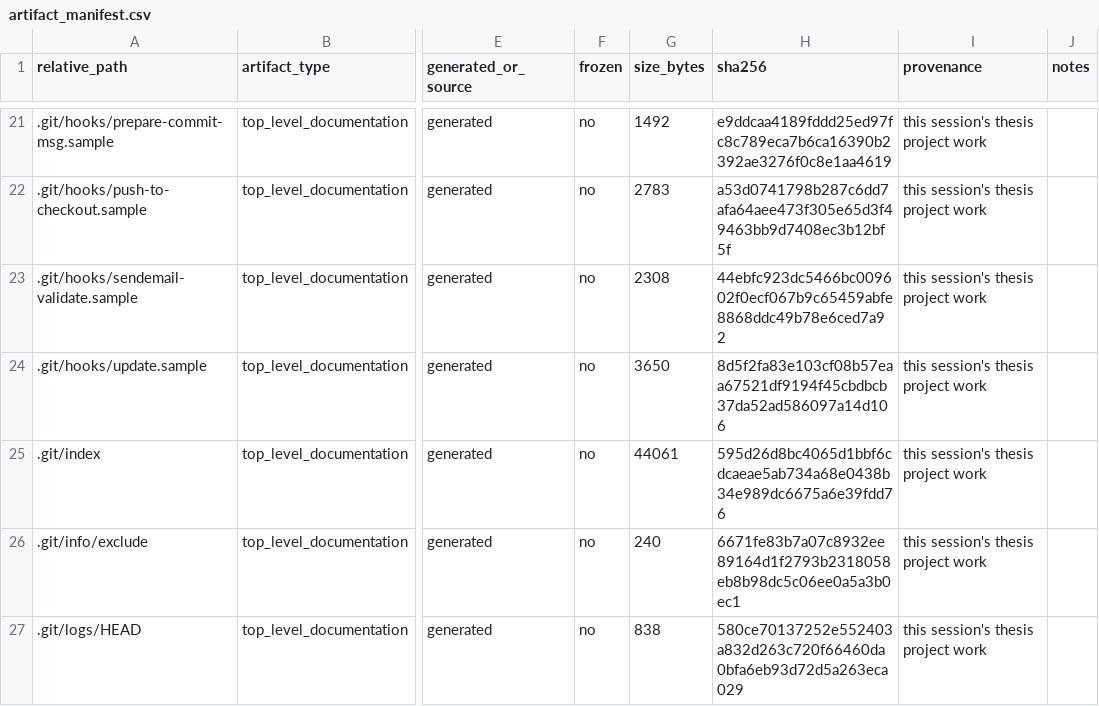
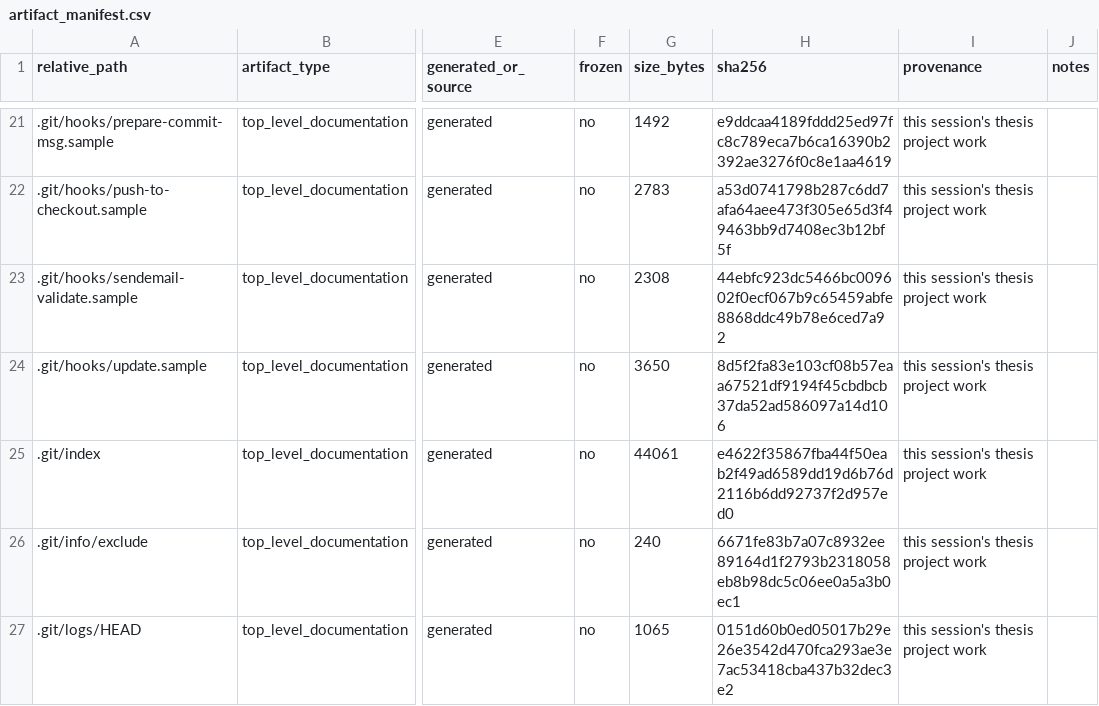
Before and after one commit to melikovnurlan009-eng/procurement-ai-additional-materials, a CSV file: provenance/artifact_manifest.csv, drawn as a sheet; only a part is shown, gaps mark what is left out; the diff covers the shown part only; the diff names each change by its address in the sheet, - before the commit and + after, or states it on an @@ line.

```diff
--- a/provenance/artifact_manifest.csv
+++ b/provenance/artifact_manifest.csv
-H25 (sha256): 595d26d8bc4065d1bbf6cdcaeae5ab734a68e0438b34e989dc6675a6e39fdd76
+H25 (sha256): e4622f35867fba44f50eab2f49ad6589dd19d6b76d2116b6dd92737f2d957ed0
-G27 (size_bytes): 838
+G27 (size_bytes): 1065
-H27 (sha256): 580ce70137252e552403a832d263c720f66460da0bfa6eb93d72d5a263eca029
+H27 (sha256): 0151d60b0ed05017b29e26e3542d470fca293ae3e7ac53418cba437b32dec3e2
```
Also changed, not shown: 7 added rows and 14 edited cells elsewhere in this file, 3 other files.
